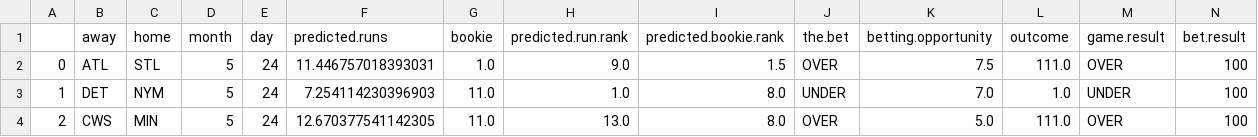
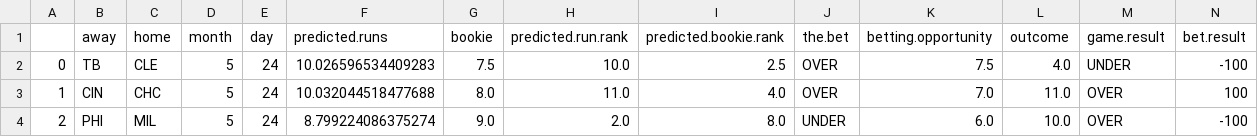
Before and after one commit to kupresanin99/Project423, a CSV file: data/daily_results/results_5_24.csv, drawn as a sheet; only a part is shown; the diff covers the shown part only.

Commit message:
May 24 results

```diff
--- a/data/daily_results/results_5_24.csv
+++ b/data/daily_results/results_5_24.csv
@@ -1,4 +1,4 @@
 ,away,home,month,day,predicted.runs,bookie,predicted.run.rank,predicted.bookie.rank,the.bet,betting.opportunity,outcome,game.result,bet.result
-0,ATL,STL,5,24,11.446757018393031,1.0,9.0,1.5,OVER,7.5,111.0,OVER,100
-1,DET,NYM,5,24,7.254114230396903,11.0,1.0,8.0,UNDER,7.0,1.0,UNDER,100
-2,CWS,MIN,5,24,12.670377541142305,11.0,13.0,8.0,OVER,5.0,111.0,OVER,100
+0,TB,CLE,5,24,10.026596534409283,7.5,10.0,2.5,OVER,7.5,4.0,UNDER,-100
+1,CIN,CHC,5,24,10.032044518477688,8.0,11.0,4.0,OVER,7.0,11.0,OVER,100
+2,PHI,MIL,5,24,8.799224086375274,9.0,2.0,8.0,UNDER,6.0,10.0,OVER,-100
```
Also changed, not shown: 82 edited cells elsewhere in this file, data/results.csv.
